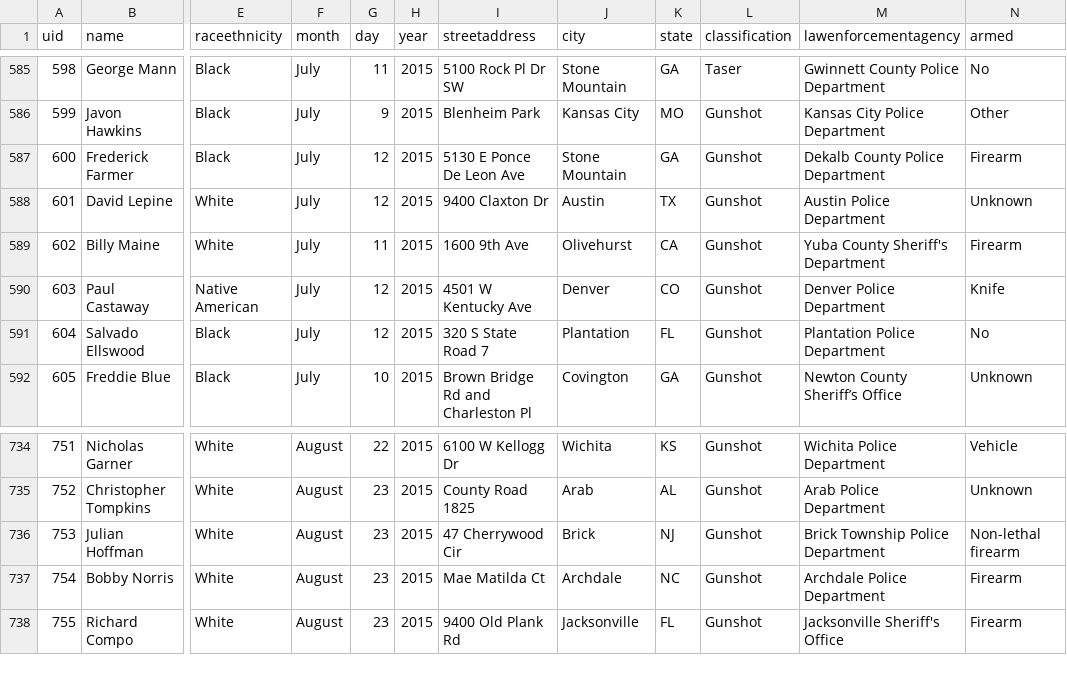
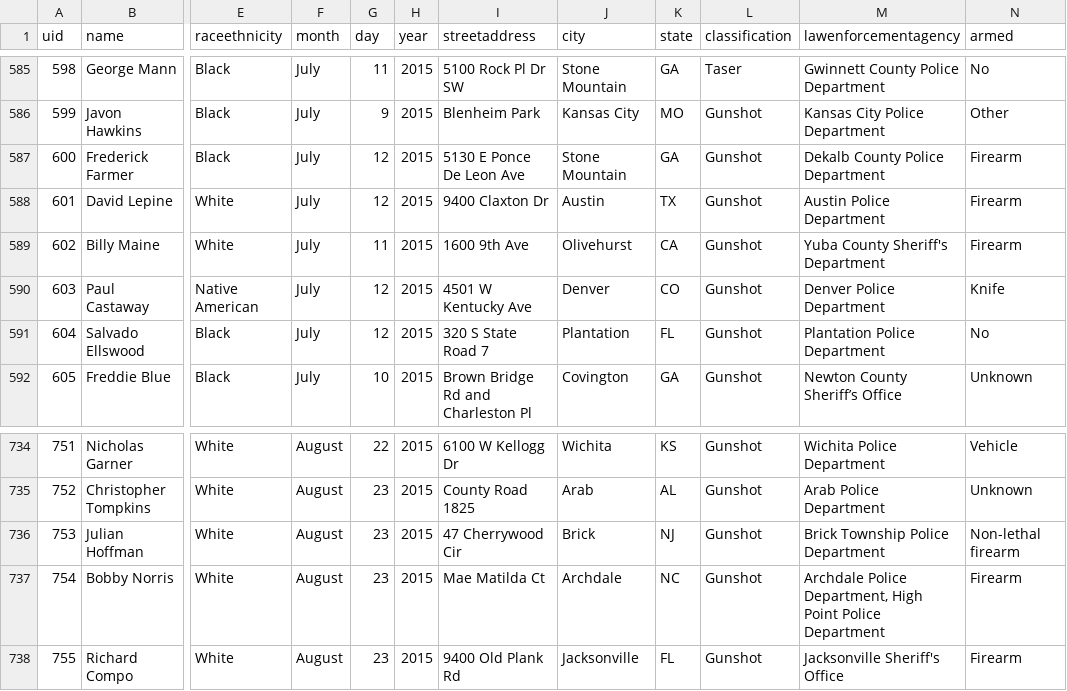
Before and after one commit to flother/thecounted, a CSV file: data/the-counted-2015.csv, drawn as a sheet; only a part is shown, gaps mark what is left out; the diff names each change by its address in the sheet, - before the commit and + after, or states it on an @@ line.

Commit message:
Update David Lepine and 1 other

```diff
--- a/data/the-counted-2015.csv
+++ b/data/the-counted-2015.csv
-N588 (armed): Unknown
+N588 (armed): Firearm
-M737 (lawenforcementagency): Archdale Police Department
+M737 (lawenforcementagency): Archdale Police Department, High Point Police Department
```
